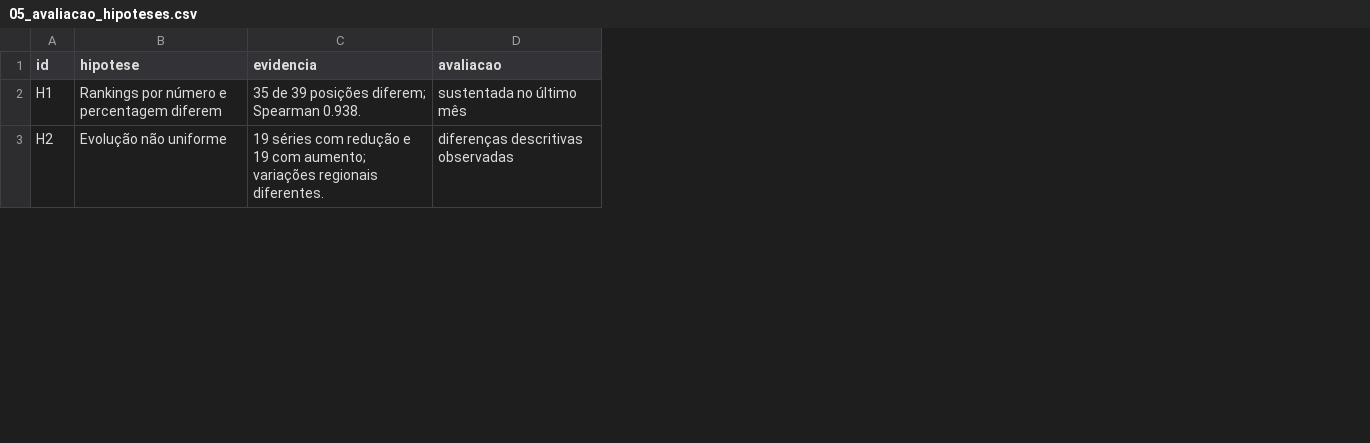
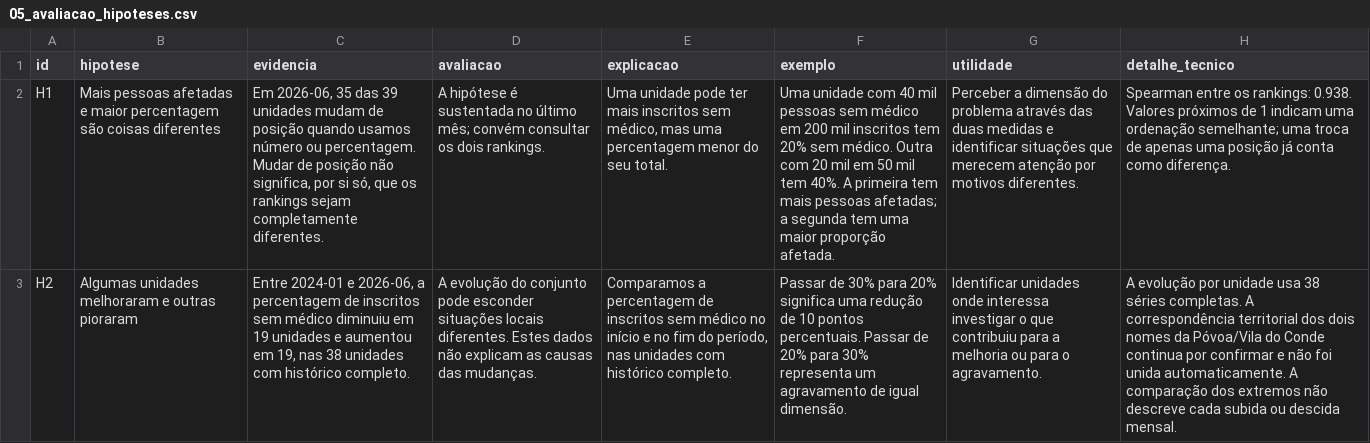
Before and after one commit to annatagus/sns, a CSV file: data/analytics/05_avaliacao_hipoteses.csv, drawn as a sheet; only a part is shown; the diff covers the shown part only; the diff names each change by its address in the sheet, - before the commit and + after, or states it on an @@ line.

```diff
--- a/data/analytics/05_avaliacao_hipoteses.csv
+++ b/data/analytics/05_avaliacao_hipoteses.csv
+column E (explicacao), rows 2-3: Uma unidade pode ter mais inscritos sem médico, mas uma percentagem menor do seu total. | Comparamos a percentagem de inscritos sem médico no início e no fim do período, nas unidades com histórico completo.
+column F (exemplo), rows 2-3: Uma unidade com 40 mil pessoas sem médico em 200 mil inscritos tem 20% sem médico. Outra com 20 mil em 50 mil tem 40%. A primeira tem mais pessoas afetadas; a segunda tem uma maior proporção afetada. | Passar de 30% para 20% significa uma redução de 10 pontos percentuais. Passar de 20% para 30% representa um agravamento de igual dimensão.
+column G (utilidade), rows 2-3: Perceber a dimensão do problema através das duas medidas e identificar situações que merecem atenção por motivos diferentes. | Identificar unidades onde interessa investigar o que contribuiu para a melhoria ou para o agravamento.
+column H (detalhe_tecnico), rows 2-3: Spearman entre os rankings: 0.938. Valores próximos de 1 indicam uma ordenação semelhante; uma troca de apenas uma posição já conta como diferença. | A evolução por unidade usa 38 séries completas. A correspondência territorial dos dois nomes da Póvoa/Vila do Conde continua por confirmar e não foi unida automaticamente. A comparação dos extremos não descreve cada subida ou descida mensal.
-B2 (hipotese): Rankings por número e percentagem diferem
+B2 (hipotese): Mais pessoas afetadas e maior percentagem são coisas diferentes
-C2 (evidencia): 35 de 39 posições diferem; Spearman 0.938.
+C2 (evidencia): Em 2026-06, 35 das 39 unidades mudam de posição quando usamos número ou percentagem. Mudar de posição não significa, por si só, que os rankings sejam completamente diferentes.
-D2 (avaliacao): sustentada no último mês
+D2 (avaliacao): A hipótese é sustentada no último mês; convém consultar os dois rankings.
-B3 (hipotese): Evolução não uniforme
+B3 (hipotese): Algumas unidades melhoraram e outras pioraram
-C3 (evidencia): 19 séries com redução e 19 com aumento; variações regionais diferentes.
+C3 (evidencia): Entre 2024-01 e 2026-06, a percentagem de inscritos sem médico diminuiu em 19 unidades e aumentou em 19, nas 38 unidades com histórico completo.
-D3 (avaliacao): diferenças descritivas observadas
+D3 (avaliacao): A evolução do conjunto pode esconder situações locais diferentes. Estes dados não explicam as causas das mudanças.
```
Also changed, not shown: 6 edited cells elsewhere in this file, data/analytics/06_inventario_essencial.csv, 11 other files.
